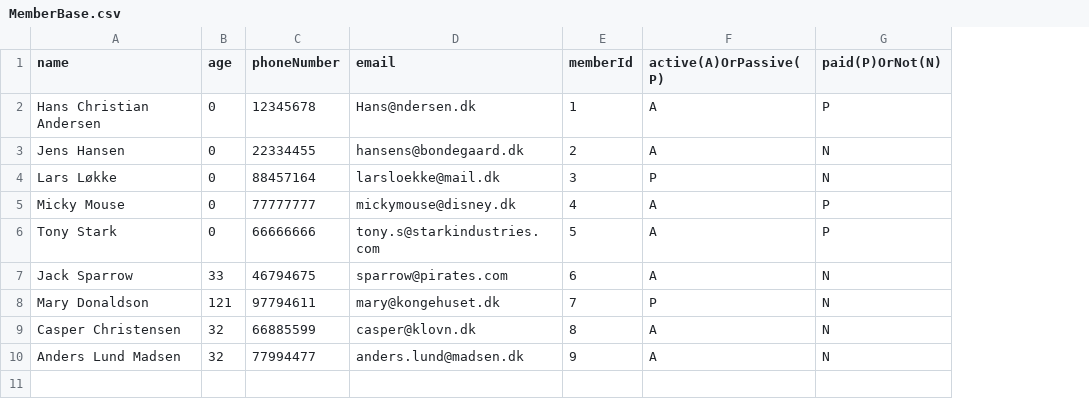
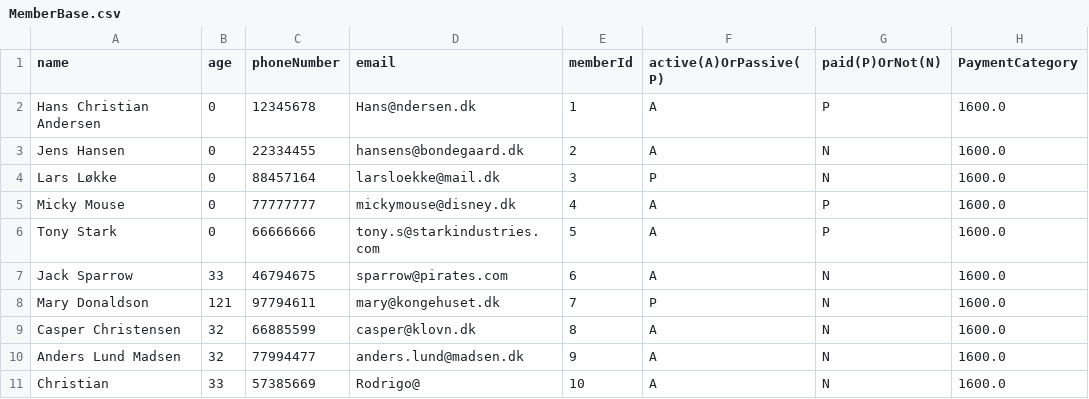
Before and after one commit to JWillumsen89/Delfinen, a CSV file: res/MemberBase.csv, drawn as a sheet; the diff names each change by its address in the sheet, - before the commit and + after, or states it on an @@ line.

Commit message:
nu er category tilføjet til memeber. Så den kan hive tal ud.

```diff
--- a/res/MemberBase.csv
+++ b/res/MemberBase.csv
+column H (PaymentCategory), rows 2-10: all 1600.0
+row 11: Christian | 33 | 57385669 | Rodrigo@ | 10 | A | N | 1600.0
```
Also changed, not shown: 5 other files.
